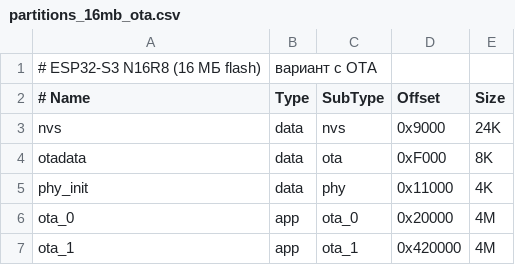
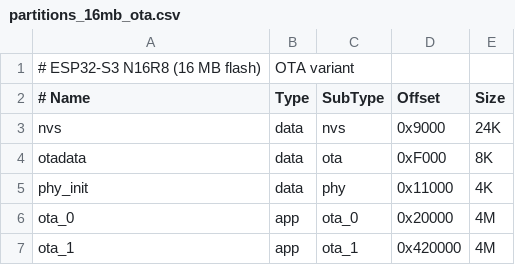
Before and after one commit to n04b/esp32-kxm, a CSV file: partitions_16mb_ota.csv, drawn as a sheet; removed rows and columns are numbered as before the commit, all else as after; the diff names each change by its address in the sheet, - before the commit and + after, or states it on an @@ line.

```diff
--- a/partitions_16mb_ota.csv
+++ b/partitions_16mb_ota.csv
-row 1: # ESP32-S3 N16R8 (16 МБ flash) | вариант с OTA
+row 1: # ESP32-S3 N16R8 (16 MB flash) | OTA variant
```
Also changed, not shown: partitions_4mb_noota.csv, partitions_4mb_ota.csv, 30 other files.
